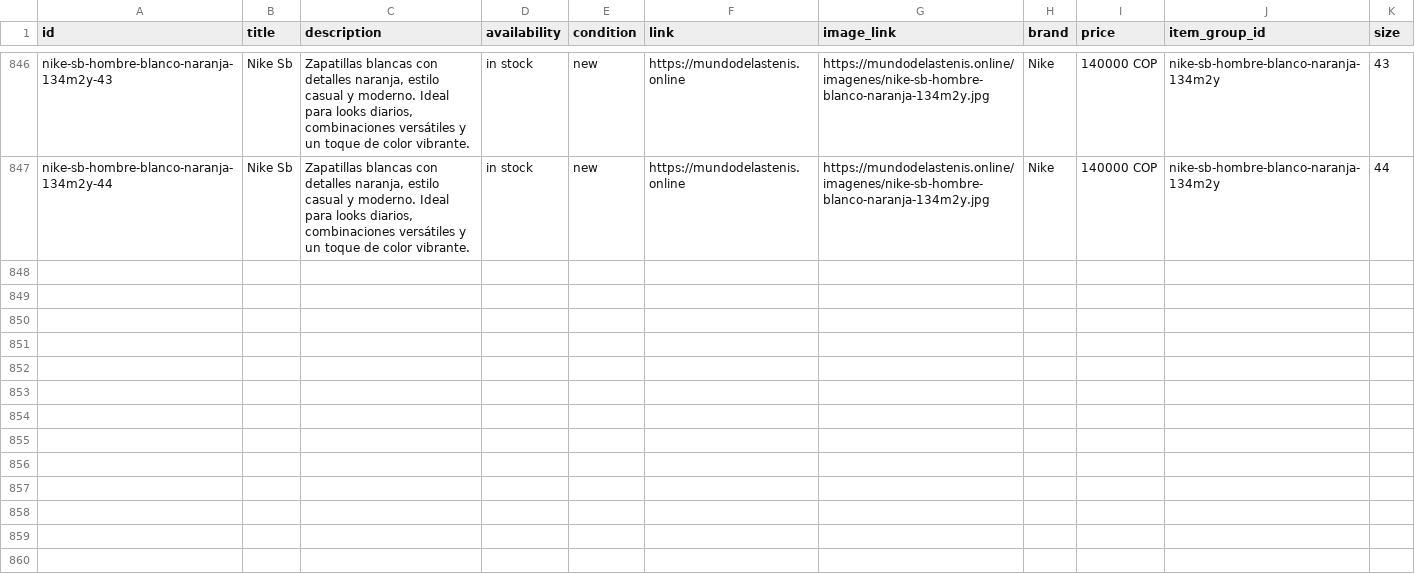
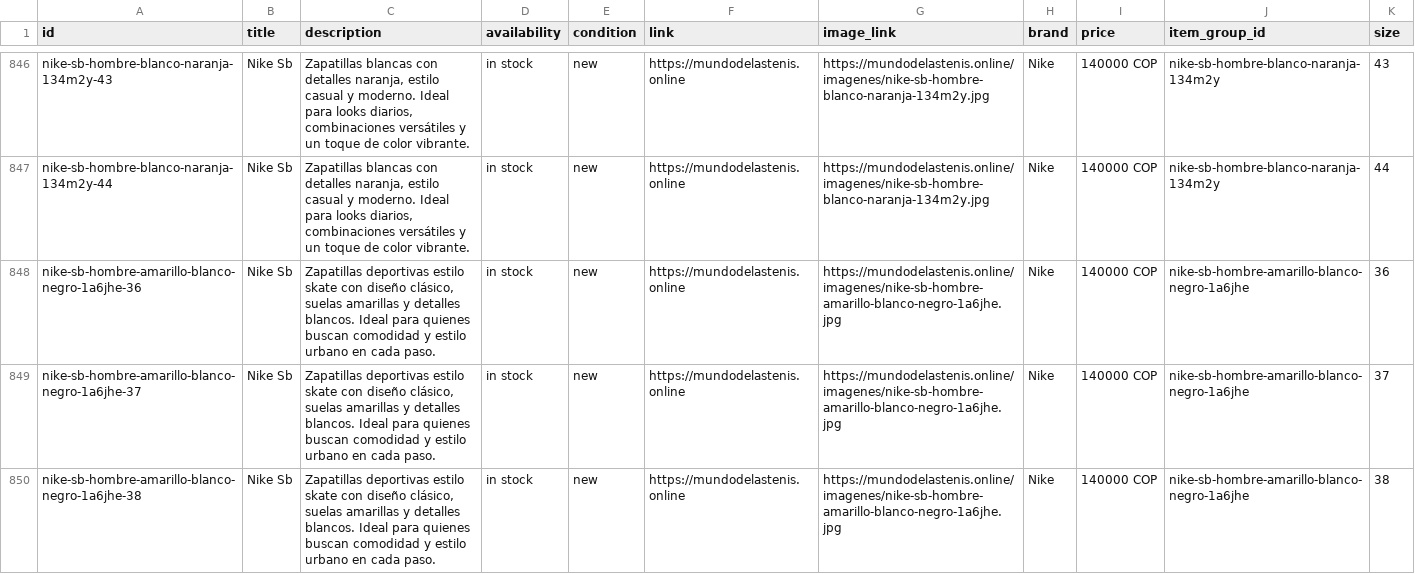
Before and after one commit to Aanticamperos/Mundo-de-las-tenis, a CSV file: catalogo-meta.csv, drawn as a sheet; only a part is shown, gaps mark what is left out; the diff covers the shown part only; the diff names each change by its address in the sheet, - before the commit and + after, or states it on an @@ line.

Commit message:
Actualizar catálogo de WhatsApp

```diff
--- a/catalogo-meta.csv
+++ b/catalogo-meta.csv
+row 848: nike-sb-hombre-amarillo-blanco-negro-1a6jhe-36 | Nike Sb | Zapatillas deportivas estilo skate con diseño clásico, suelas amarillas y detalles blancos. Ideal para quienes buscan comodidad y estilo urbano en cada paso. | in stock | new | https://mundodelastenis.online | https://mundodelastenis.online/imagenes/nike-sb-hombre-amarillo-blanco-negro-1a6jhe.jpg | Nike | 140000 COP | nike-sb-hombre-amarillo-blanco-negro-1a6jhe | 36
+row 849: nike-sb-hombre-amarillo-blanco-negro-1a6jhe-37 | Nike Sb | Zapatillas deportivas estilo skate con diseño clásico, suelas amarillas y detalles blancos. Ideal para quienes buscan comodidad y estilo urbano en cada paso. | in stock | new | https://mundodelastenis.online | https://mundodelastenis.online/imagenes/nike-sb-hombre-amarillo-blanco-negro-1a6jhe.jpg | Nike | 140000 COP | nike-sb-hombre-amarillo-blanco-negro-1a6jhe | 37
+row 850: nike-sb-hombre-amarillo-blanco-negro-1a6jhe-38 | Nike Sb | Zapatillas deportivas estilo skate con diseño clásico, suelas amarillas y detalles blancos. Ideal para quienes buscan comodidad y estilo urbano en cada paso. | in stock | new | https://mundodelastenis.online | https://mundodelastenis.online/imagenes/nike-sb-hombre-amarillo-blanco-negro-1a6jhe.jpg | Nike | 140000 COP | nike-sb-hombre-amarillo-blanco-negro-1a6jhe | 38
```
Also changed, not shown: 2 added rows elsewhere in this file.
